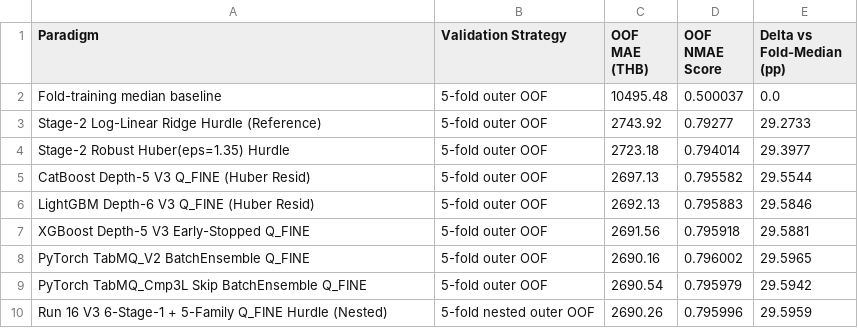
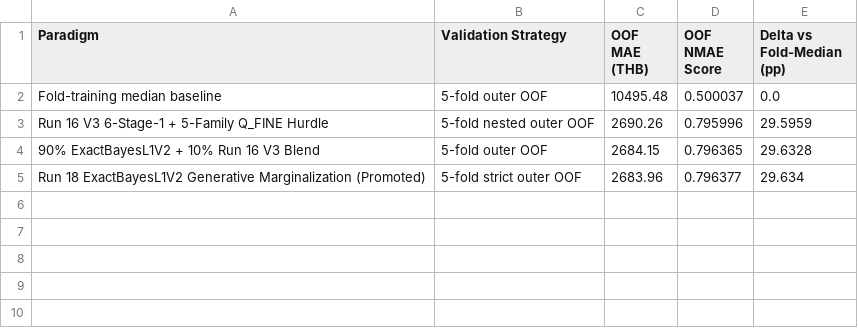
Before and after one commit to Palapluem/ml00x, a CSV file: task3/assets/ablation_benchmark.csv, drawn as a sheet.

Commit message:
feat(tasks-2-5): sync Run 22 code/artifacts matching main and add submit.md (#72)

```diff
--- a/task3/assets/ablation_benchmark.csv
+++ b/task3/assets/ablation_benchmark.csv
@@ -2,9 +2,4 @@ Paradigm,Validation Strategy,OOF MAE (THB),OOF NMAE Score,Delta vs Fold-Median (
 Fold-training median baseline,5-fold outer OOF,10495.48,0.500037,0.0
-Stage-2 Log-Linear Ridge Hurdle (Reference),5-fold outer OOF,2743.92,0.79277,29.2733
-Stage-2 Robust Huber(eps=1.35) Hurdle,5-fold outer OOF,2723.18,0.794014,29.3977
-CatBoost Depth-5 V3 Q_FINE (Huber Resid),5-fold outer OOF,2697.13,0.795582,29.5544
-LightGBM Depth-6 V3 Q_FINE (Huber Resid),5-fold outer OOF,2692.13,0.795883,29.5846
-XGBoost Depth-5 V3 Early-Stopped Q_FINE,5-fold outer OOF,2691.56,0.795918,29.5881
-PyTorch TabMQ_V2 BatchEnsemble Q_FINE,5-fold outer OOF,2690.16,0.796002,29.5965
-PyTorch TabMQ_Cmp3L Skip BatchEnsemble Q_FINE,5-fold outer OOF,2690.54,0.795979,29.5942
-Run 16 V3 6-Stage-1 + 5-Family Q_FINE Hurdle (Nested),5-fold nested outer OOF,2690.26,0.795996,29.5959
+Run 16 V3 6-Stage-1 + 5-Family Q_FINE Hurdle,5-fold nested outer OOF,2690.26,0.795996,29.5959
+90% ExactBayesL1V2 + 10% Run 16 V3 Blend,5-fold outer OOF,2684.15,0.796365,29.6328
+Run 18 ExactBayesL1V2 Generative Marginalization (Promoted),5-fold strict outer OOF,2683.96,0.796377,29.634
```
Also changed, not shown: 38 other files.
